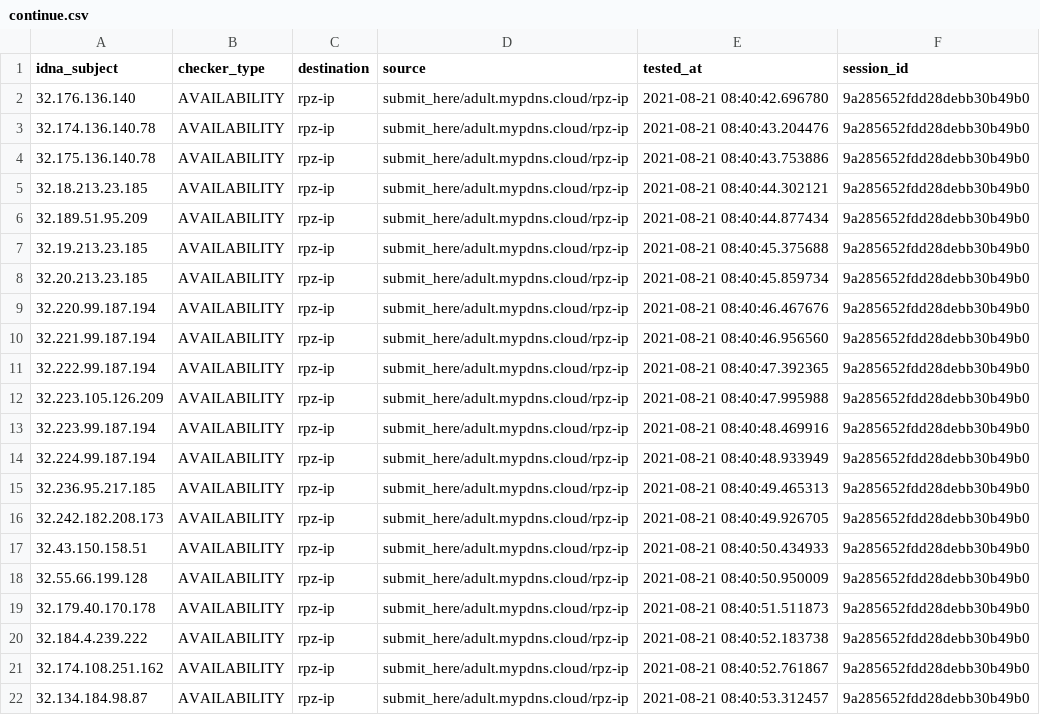
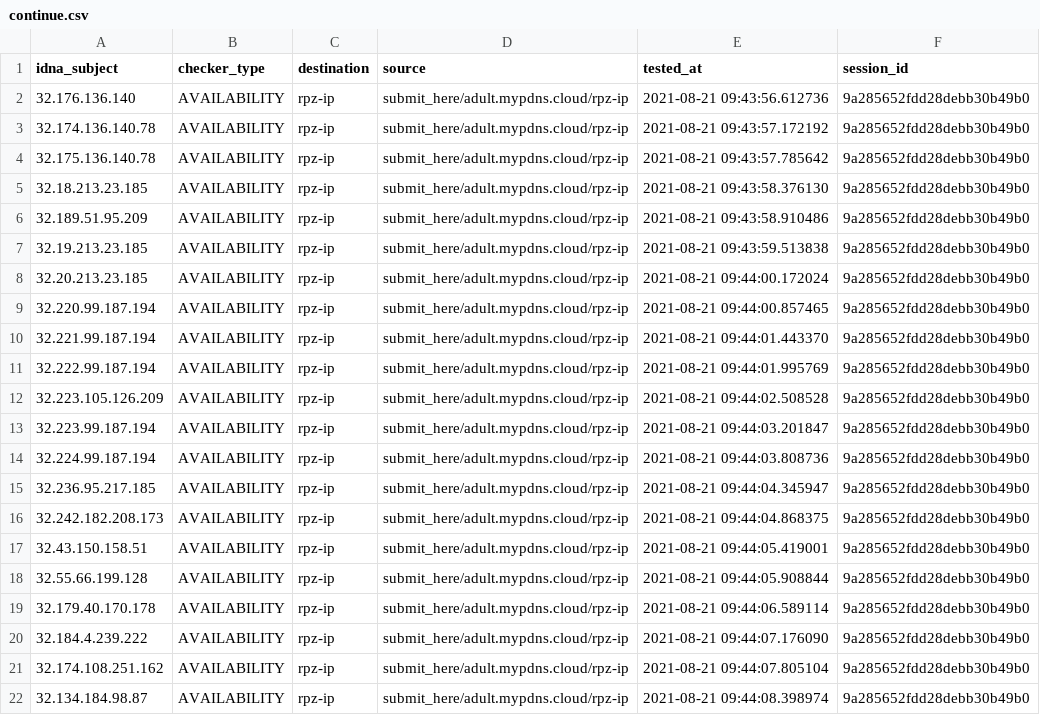
Before and after one commit to porn-records/Porn-Records, a CSV file: active_domains/output/rpz-ip/continue.csv, drawn as a sheet.

```diff
--- a/active_domains/output/rpz-ip/continue.csv
+++ b/active_domains/output/rpz-ip/continue.csv
@@ -1,22 +1,22 @@
 idna_subject,checker_type,destination,source,tested_at,session_id
-32.176.136.140,AVAILABILITY,rpz-ip,submit_here/adult.mypdns.cloud/rpz-ip,2021-08-21 08:40:42.696780,9a285652fdd28debb30b49b0
-32.174.136.140.78,AVAILABILITY,rpz-ip,submit_here/adult.mypdns.cloud/rpz-ip,2021-08-21 08:40:43.204476,9a285652fdd28debb30b49b0
-32.175.136.140.78,AVAILABILITY,rpz-ip,submit_here/adult.mypdns.cloud/rpz-ip,2021-08-21 08:40:43.753886,9a285652fdd28debb30b49b0
-32.18.213.23.185,AVAILABILITY,rpz-ip,submit_here/adult.mypdns.cloud/rpz-ip,2021-08-21 08:40:44.302121,9a285652fdd28debb30b49b0
-32.189.51.95.209,AVAILABILITY,rpz-ip,submit_here/adult.mypdns.cloud/rpz-ip,2021-08-21 08:40:44.877434,9a285652fdd28debb30b49b0
-32.19.213.23.185,AVAILABILITY,rpz-ip,submit_here/adult.mypdns.cloud/rpz-ip,2021-08-21 08:40:45.375688,9a285652fdd28debb30b49b0
-32.20.213.23.185,AVAILABILITY,rpz-ip,submit_here/adult.mypdns.cloud/rpz-ip,2021-08-21 08:40:45.859734,9a285652fdd28debb30b49b0
-32.220.99.187.194,AVAILABILITY,rpz-ip,submit_here/adult.mypdns.cloud/rpz-ip,2021-08-21 08:40:46.467676,9a285652fdd28debb30b49b0
-32.221.99.187.194,AVAILABILITY,rpz-ip,submit_here/adult.mypdns.cloud/rpz-ip,2021-08-21 08:40:46.956560,9a285652fdd28debb30b49b0
-32.222.99.187.194,AVAILABILITY,rpz-ip,submit_here/adult.mypdns.cloud/rpz-ip,2021-08-21 08:40:47.392365,9a285652fdd28debb30b49b0
-32.223.105.126.209,AVAILABILITY,rpz-ip,submit_here/adult.mypdns.cloud/rpz-ip,2021-08-21 08:40:47.995988,9a285652fdd28debb30b49b0
-32.223.99.187.194,AVAILABILITY,rpz-ip,submit_here/adult.mypdns.cloud/rpz-ip,2021-08-21 08:40:48.469916,9a285652fdd28debb30b49b0
-32.224.99.187.194,AVAILABILITY,rpz-ip,submit_here/adult.mypdns.cloud/rpz-ip,2021-08-21 08:40:48.933949,9a285652fdd28debb30b49b0
-32.236.95.217.185,AVAILABILITY,rpz-ip,submit_here/adult.mypdns.cloud/rpz-ip,2021-08-21 08:40:49.465313,9a285652fdd28debb30b49b0
-32.242.182.208.173,AVAILABILITY,rpz-ip,submit_here/adult.mypdns.cloud/rpz-ip,2021-08-21 08:40:49.926705,9a285652fdd28debb30b49b0
-32.43.150.158.51,AVAILABILITY,rpz-ip,submit_here/adult.mypdns.cloud/rpz-ip,2021-08-21 08:40:50.434933,9a285652fdd28debb30b49b0
-32.55.66.199.128,AVAILABILITY,rpz-ip,submit_here/adult.mypdns.cloud/rpz-ip,2021-08-21 08:40:50.950009,9a285652fdd28debb30b49b0
-32.179.40.170.178,AVAILABILITY,rpz-ip,submit_here/adult.mypdns.cloud/rpz-ip,2021-08-21 08:40:51.511873,9a285652fdd28debb30b49b0
-32.184.4.239.222,AVAILABILITY,rpz-ip,submit_here/adult.mypdns.cloud/rpz-ip,2021-08-21 08:40:52.183738,9a285652fdd28debb30b49b0
-32.174.108.251.162,AVAILABILITY,rpz-ip,submit_here/adult.mypdns.cloud/rpz-ip,2021-08-21 08:40:52.761867,9a285652fdd28debb30b49b0
-32.134.184.98.87,AVAILABILITY,rpz-ip,submit_here/adult.mypdns.cloud/rpz-ip,2021-08-21 08:40:53.312457,9a285652fdd28debb30b49b0
+32.176.136.140,AVAILABILITY,rpz-ip,submit_here/adult.mypdns.cloud/rpz-ip,2021-08-21 09:43:56.612736,9a285652fdd28debb30b49b0
+32.174.136.140.78,AVAILABILITY,rpz-ip,submit_here/adult.mypdns.cloud/rpz-ip,2021-08-21 09:43:57.172192,9a285652fdd28debb30b49b0
+32.175.136.140.78,AVAILABILITY,rpz-ip,submit_here/adult.mypdns.cloud/rpz-ip,2021-08-21 09:43:57.785642,9a285652fdd28debb30b49b0
+32.18.213.23.185,AVAILABILITY,rpz-ip,submit_here/adult.mypdns.cloud/rpz-ip,2021-08-21 09:43:58.376130,9a285652fdd28debb30b49b0
+32.189.51.95.209,AVAILABILITY,rpz-ip,submit_here/adult.mypdns.cloud/rpz-ip,2021-08-21 09:43:58.910486,9a285652fdd28debb30b49b0
+32.19.213.23.185,AVAILABILITY,rpz-ip,submit_here/adult.mypdns.cloud/rpz-ip,2021-08-21 09:43:59.513838,9a285652fdd28debb30b49b0
+32.20.213.23.185,AVAILABILITY,rpz-ip,submit_here/adult.mypdns.cloud/rpz-ip,2021-08-21 09:44:00.172024,9a285652fdd28debb30b49b0
+32.220.99.187.194,AVAILABILITY,rpz-ip,submit_here/adult.mypdns.cloud/rpz-ip,2021-08-21 09:44:00.857465,9a285652fdd28debb30b49b0
+32.221.99.187.194,AVAILABILITY,rpz-ip,submit_here/adult.mypdns.cloud/rpz-ip,2021-08-21 09:44:01.443370,9a285652fdd28debb30b49b0
+32.222.99.187.194,AVAILABILITY,rpz-ip,submit_here/adult.mypdns.cloud/rpz-ip,2021-08-21 09:44:01.995769,9a285652fdd28debb30b49b0
+32.223.105.126.209,AVAILABILITY,rpz-ip,submit_here/adult.mypdns.cloud/rpz-ip,2021-08-21 09:44:02.508528,9a285652fdd28debb30b49b0
+32.223.99.187.194,AVAILABILITY,rpz-ip,submit_here/adult.mypdns.cloud/rpz-ip,2021-08-21 09:44:03.201847,9a285652fdd28debb30b49b0
+32.224.99.187.194,AVAILABILITY,rpz-ip,submit_here/adult.mypdns.cloud/rpz-ip,2021-08-21 09:44:03.808736,9a285652fdd28debb30b49b0
+32.236.95.217.185,AVAILABILITY,rpz-ip,submit_here/adult.mypdns.cloud/rpz-ip,2021-08-21 09:44:04.345947,9a285652fdd28debb30b49b0
+32.242.182.208.173,AVAILABILITY,rpz-ip,submit_here/adult.mypdns.cloud/rpz-ip,2021-08-21 09:44:04.868375,9a285652fdd28debb30b49b0
+32.43.150.158.51,AVAILABILITY,rpz-ip,submit_here/adult.mypdns.cloud/rpz-ip,2021-08-21 09:44:05.419001,9a285652fdd28debb30b49b0
+32.55.66.199.128,AVAILABILITY,rpz-ip,submit_here/adult.mypdns.cloud/rpz-ip,2021-08-21 09:44:05.908844,9a285652fdd28debb30b49b0
+32.179.40.170.178,AVAILABILITY,rpz-ip,submit_here/adult.mypdns.cloud/rpz-ip,2021-08-21 09:44:06.589114,9a285652fdd28debb30b49b0
+32.184.4.239.222,AVAILABILITY,rpz-ip,submit_here/adult.mypdns.cloud/rpz-ip,2021-08-21 09:44:07.176090,9a285652fdd28debb30b49b0
+32.174.108.251.162,AVAILABILITY,rpz-ip,submit_here/adult.mypdns.cloud/rpz-ip,2021-08-21 09:44:07.805104,9a285652fdd28debb30b49b0
+32.134.184.98.87,AVAILABILITY,rpz-ip,submit_here/adult.mypdns.cloud/rpz-ip,2021-08-21 09:44:08.398974,9a285652fdd28debb30b49b0
```
Also changed, not shown: .pyfunceble/inactive.csv, .pyfunceble/whois.csv, 35 other files.
